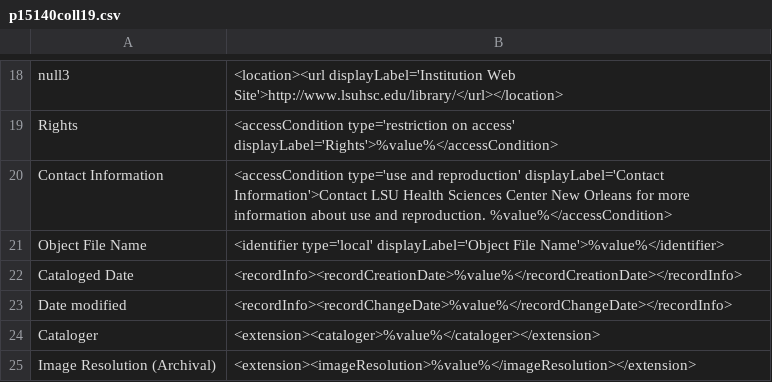
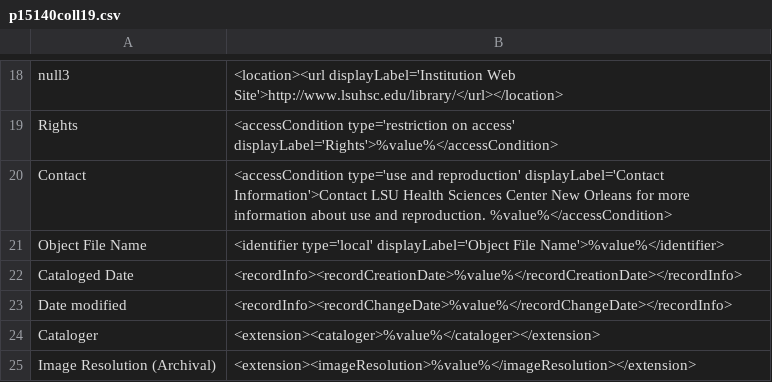
Before and after one commit to lsulibraries/cDM_to_mods, a CSV file: mappings_files/p15140coll19.csv, drawn as a sheet; only a part is shown, gaps mark what is left out.

Commit message:
correct 'contact information' to 'contact'

```diff
--- a/mappings_files/p15140coll19.csv
+++ b/mappings_files/p15140coll19.csv
@@ -19,3 +19,3 @@ null3,"<location><url displayLabel='Institution Web Site'>http://www.lsuhsc.edu/
 Rights,"<accessCondition type='restriction on access' displayLabel='Rights'>%value%</accessCondition>"
-Contact Information,"<accessCondition type='use and reproduction' displayLabel='Contact Information'>Contact LSU Health Sciences Center New Orleans for more information about use and reproduction. %value%</accessCondition>"
+Contact,"<accessCondition type='use and reproduction' displayLabel='Contact Information'>Contact LSU Health Sciences Center New Orleans for more information about use and reproduction. %value%</accessCondition>"
 Object File Name,"<identifier type='local' displayLabel='Object File Name'>%value%</identifier>"
```
